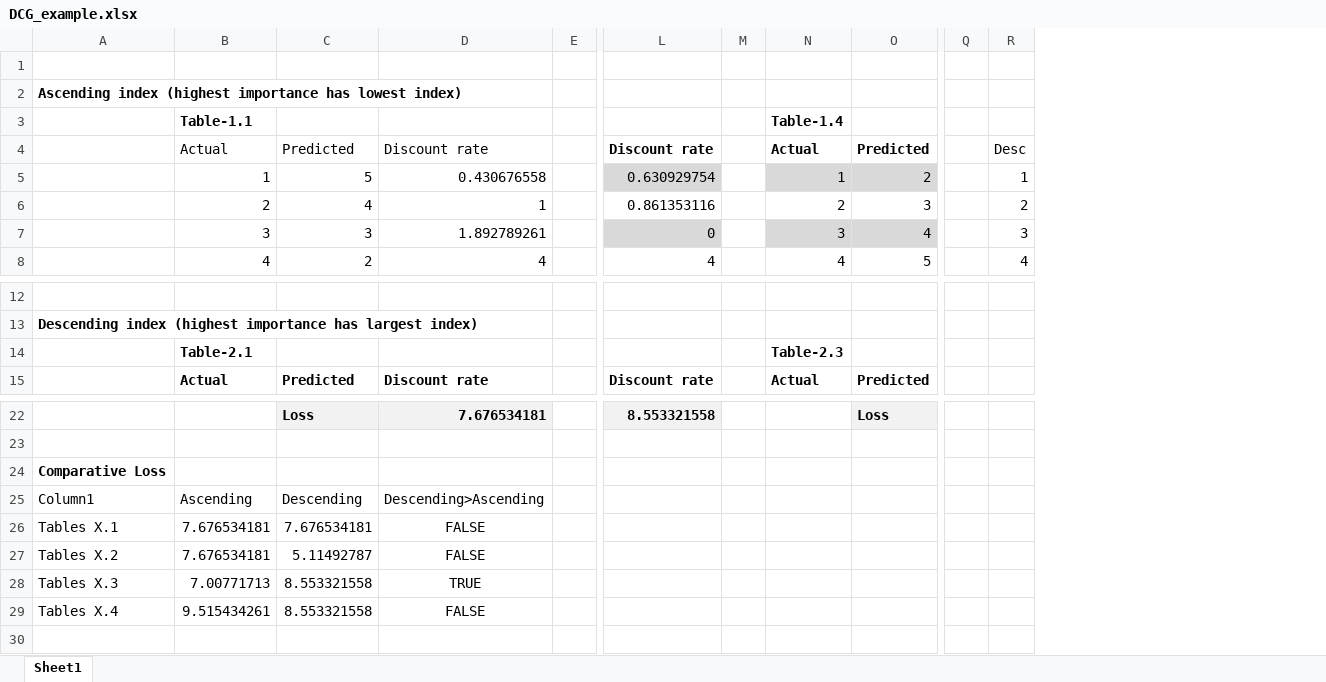
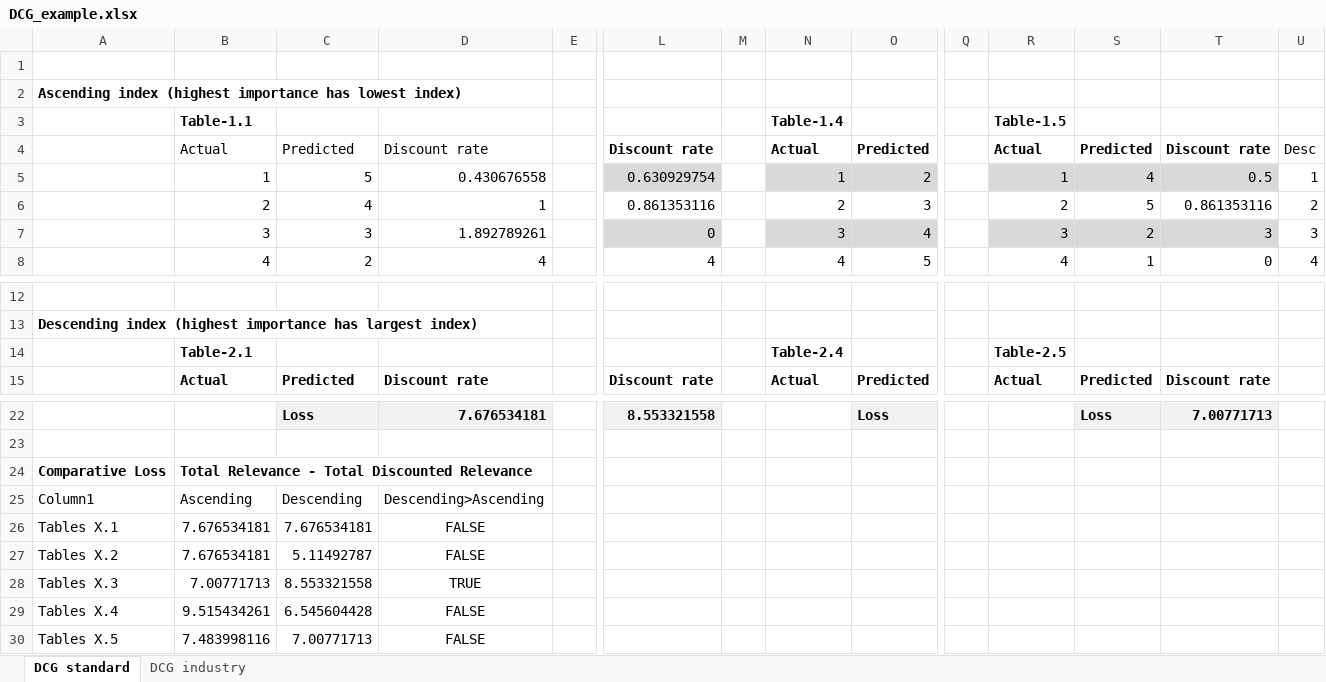
Before and after one commit to christianadriano/ModelLoader, an Excel workbook: src/main/java/de/mdelab/predictor/evaluator/DCG_example.xlsx, sheet DCG standard, drawn as a sheet; only a part is shown, gaps mark what is left out; values as stored, in another font and other column widths than the file's, no borders; conditional formats and table styles not drawn; rows hold the shown columns only; the diff names each change by its address in the sheet, - before the commit and + after, or states it on an @@ line.

```diff
--- a/src/main/java/de/mdelab/predictor/evaluator/DCG_example.xlsx (sheet DCG standard)
+++ b/src/main/java/de/mdelab/predictor/evaluator/DCG_example.xlsx (sheet DCG standard)
-sheet tab: Sheet1
+sheet tab: DCG standard
+sheet tab: DCG industry
+column R, rows 3-8: Table-1.5 | Actual | 1 | 2 | 3 | 4; rows 14-15: Table-2.5 | Actual
+column S, rows 4-8: Predicted | 4 | 5 | 2 | 1; row 15: Predicted; row 22: Loss
+column T, rows 4-8: Discount rate | 0.5 | 0.861353116 | 3 | 0; row 15: Discount rate; row 22: 7.00771713
-N14: Table-2.3
+N14: Table-2.4
-B24: (empty)
+B24: Total Relevance - Total Discounted Relevance
-C29: 8.553321558
+C29: 6.545604428
+row 30: Tables X.5 | 7.483998116 | 7.00771713 | FALSE
```
Also changed, not shown: charts or pictures.
